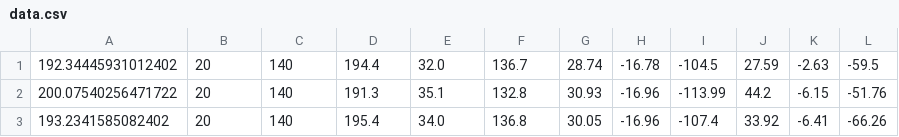
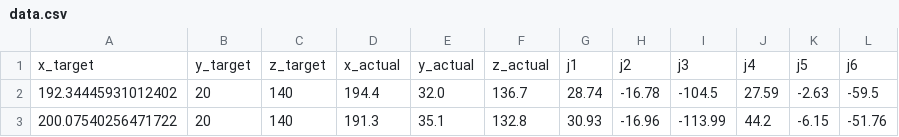
Before and after one commit to Liu-0706/Mycobot, a CSV file: data.csv, drawn as a sheet; only a part is shown; the shorter side is filled out with more unchanged rows.

```diff
--- a/data.csv
+++ b/data.csv
@@ -1 +1,2 @@
+x_target,y_target,z_target,x_actual,y_actual,z_actual,j1,j2,j3,j4,j5,j6
 192.34445931012402,20,140,194.4,32.0,136.7,28.74,-16.78,-104.5,27.59,-2.63,-59.5
```
Also changed, not shown: 8 other files.
